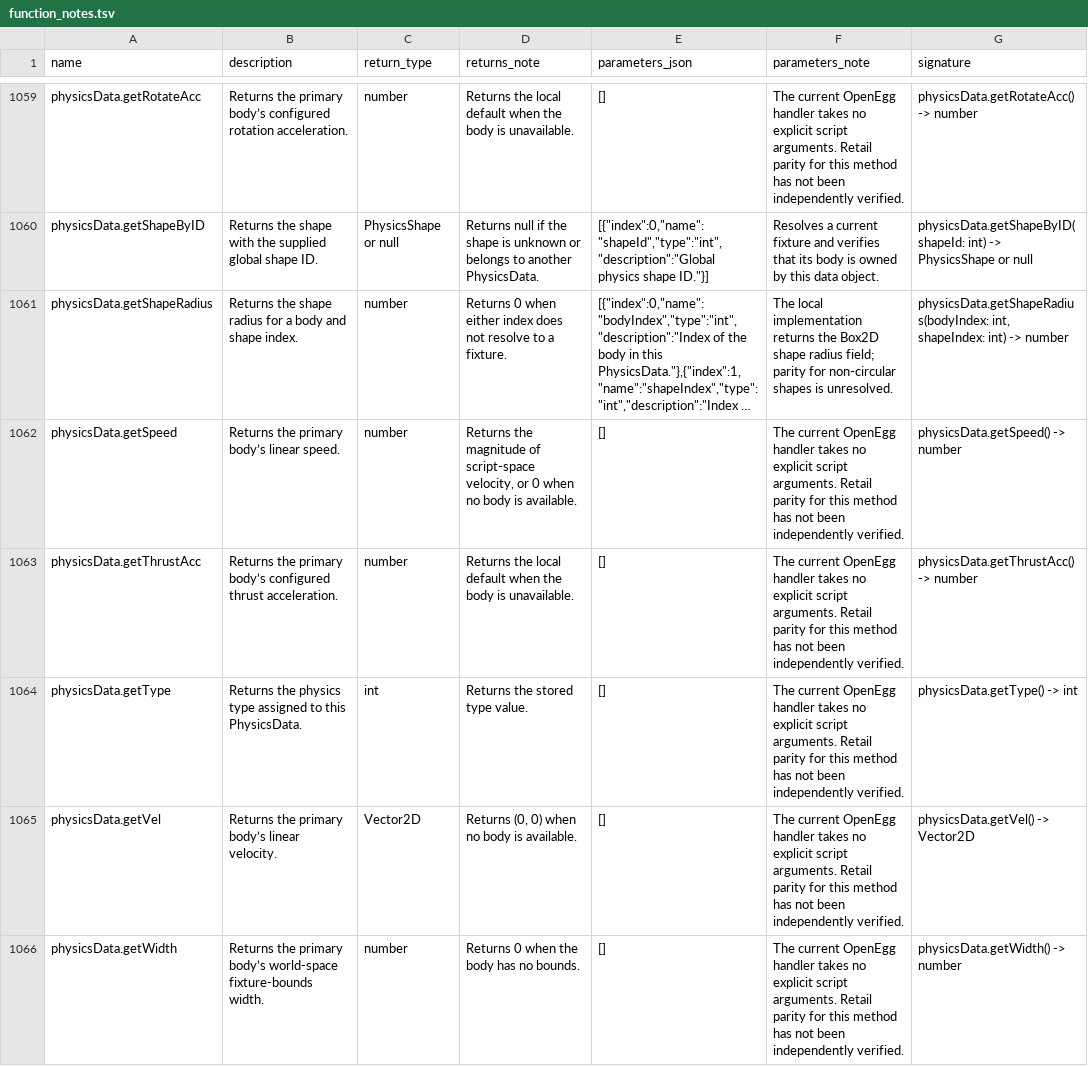
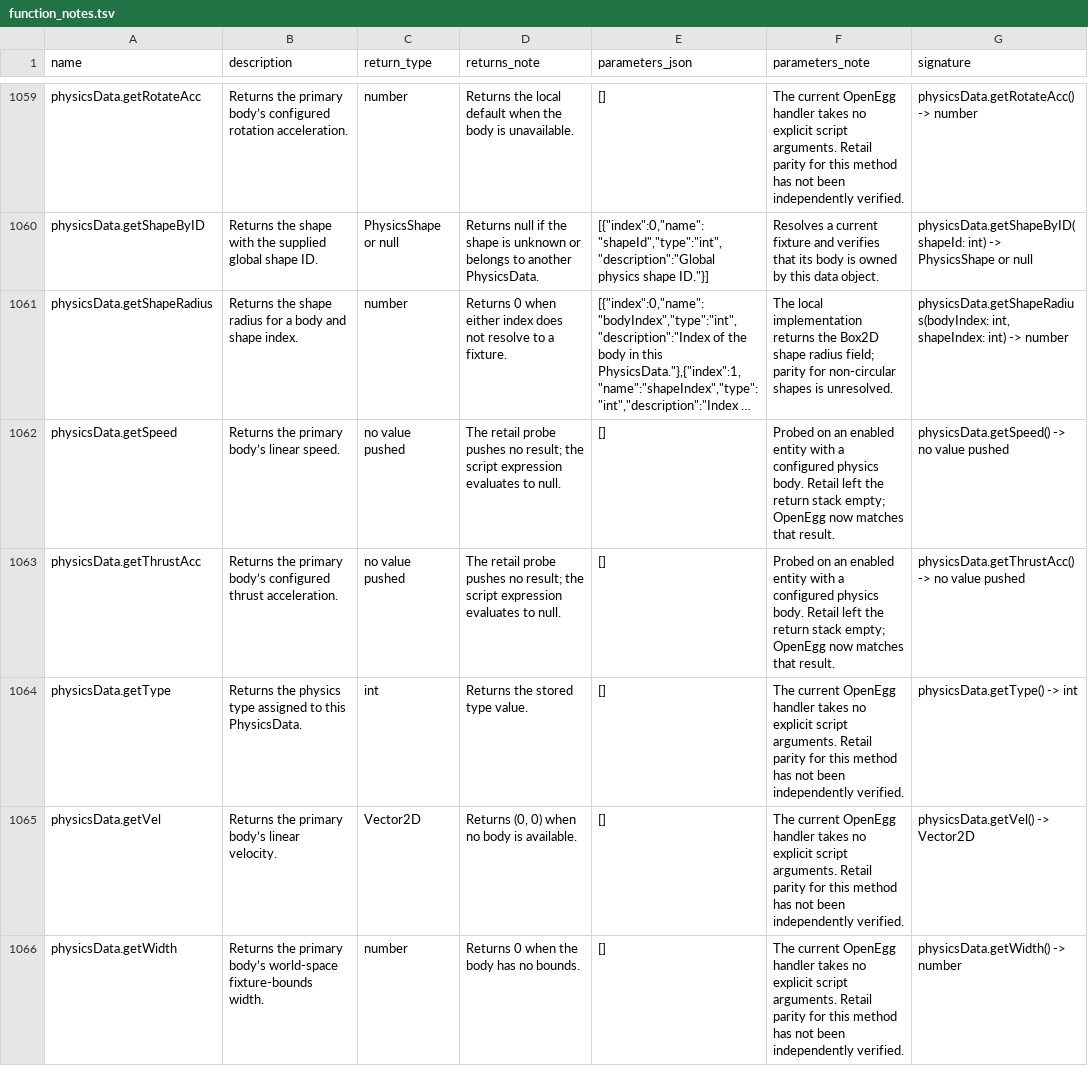
Before and after one commit to Kalixtan/OpenEggEngine, a TSV file: docs/api/function_notes.tsv, drawn as a sheet; only a part is shown, gaps mark what is left out; long unchanged cells end in …; the diff covers the shown part only; the diff names each change by its address in the sheet, - before the commit and + after, or states it on an @@ line.

Commit message:
fix(physics): match retail probe outputs

```diff
--- a/docs/api/function_notes.tsv
+++ b/docs/api/function_notes.tsv
-C1062:C1063 (return_type): number
+C1062:C1063 (return_type): no value pushed
-D1062 (returns_note): Returns the magnitude of script-space velocity, or 0 when no body is available.
+D1062 (returns_note): The retail probe pushes no result; the script expression evaluates to null.
-F1062:F1063 (parameters_note): The current OpenEgg handler takes no explicit script arguments. Retail parity for this method has not been independently verified.
+F1062:F1063 (parameters_note): Probed on an enabled entity with a configured physics body. Retail left the return stack empty; OpenEgg now matches that result.
-G1062 (signature): physicsData.getSpeed() -> number
+G1062 (signature): physicsData.getSpeed() -> no value pushed
-D1063 (returns_note): Returns the local default when the body is unavailable.
+D1063 (returns_note): The retail probe pushes no result; the script expression evaluates to null.
-G1063 (signature): physicsData.getThrustAcc() -> number
+G1063 (signature): physicsData.getThrustAcc() -> no value pushed
```
Also changed, not shown: 32 edited cells elsewhere in this file, 3 other files.
